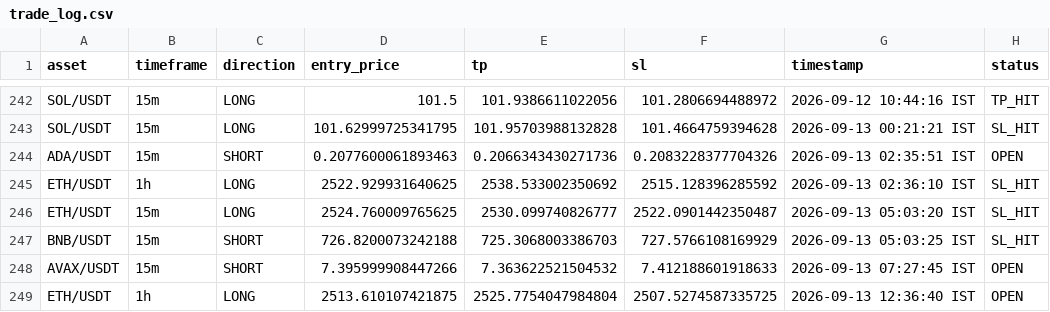
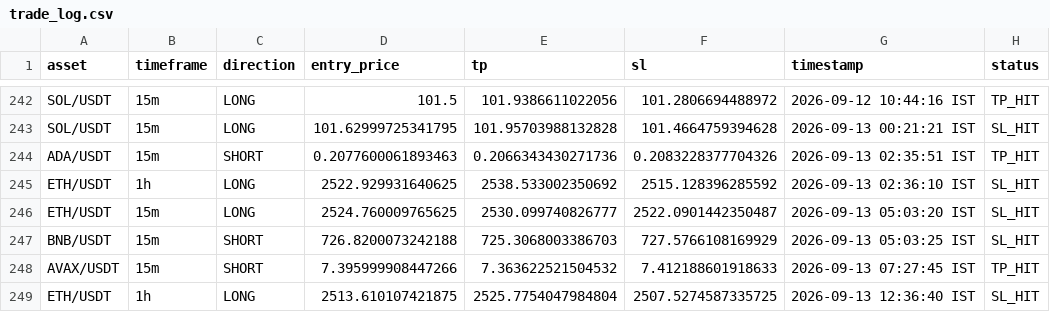
Before and after one commit to deepak3039/ai-trading-scanner, a CSV file: trade_log.csv, drawn as a sheet; only a part is shown, gaps mark what is left out.

```diff
--- a/trade_log.csv
+++ b/trade_log.csv
@@ -243,3 +243,3 @@ SOL/USDT,15m,LONG,101.5,101.9386611022056,101.2806694488972,2026-09-12 10:44:16
 SOL/USDT,15m,LONG,101.62999725341795,101.95703988132828,101.4664759394628,2026-09-13 00:21:21 IST,SL_HIT
-ADA/USDT,15m,SHORT,0.2077600061893463,0.2066343430271736,0.2083228377704326,2026-09-13 02:35:51 IST,OPEN
+ADA/USDT,15m,SHORT,0.2077600061893463,0.2066343430271736,0.2083228377704326,2026-09-13 02:35:51 IST,TP_HIT
 ETH/USDT,1h,LONG,2522.929931640625,2538.533002350692,2515.128396285592,2026-09-13 02:36:10 IST,SL_HIT
@@ -247,3 +247,3 @@ ETH/USDT,15m,LONG,2524.760009765625,2530.099740826777,2522.0901442350487,2026-09
 BNB/USDT,15m,SHORT,726.8200073242188,725.3068003386703,727.5766108169929,2026-09-13 05:03:25 IST,SL_HIT
-AVAX/USDT,15m,SHORT,7.395999908447266,7.363622521504532,7.412188601918633,2026-09-13 07:27:45 IST,OPEN
-ETH/USDT,1h,LONG,2513.610107421875,2525.7754047984804,2507.5274587335725,2026-09-13 12:36:40 IST,OPEN
+AVAX/USDT,15m,SHORT,7.395999908447266,7.363622521504532,7.412188601918633,2026-09-13 07:27:45 IST,TP_HIT
+ETH/USDT,1h,LONG,2513.610107421875,2525.7754047984804,2507.5274587335725,2026-09-13 12:36:40 IST,SL_HIT
```
